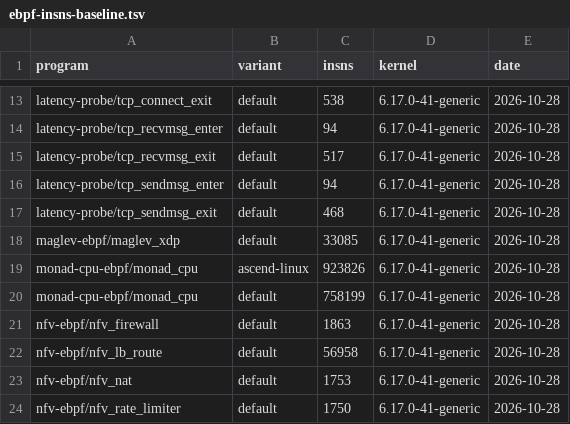
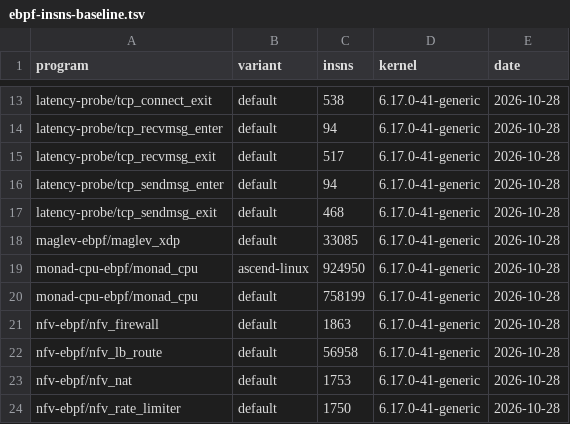
Before and after one commit to unheaded/unheaded, a TSV file: docs/policy/ebpf-insns-baseline.tsv, drawn as a sheet; only a part is shown, gaps mark what is left out.

```diff
--- a/docs/policy/ebpf-insns-baseline.tsv
+++ b/docs/policy/ebpf-insns-baseline.tsv
@@ -18,3 +18,3 @@ latency-probe/tcp_sendmsg_exit	default	468	6.17.0-41-generic	2026-10-28
 maglev-ebpf/maglev_xdp	default	33085	6.17.0-41-generic	2026-10-28
-monad-cpu-ebpf/monad_cpu	ascend-linux	923826	6.17.0-41-generic	2026-10-28
+monad-cpu-ebpf/monad_cpu	ascend-linux	924950	6.17.0-41-generic	2026-10-28
 monad-cpu-ebpf/monad_cpu	default	758199	6.17.0-41-generic	2026-10-28
```
Also changed, not shown: 15 other files.
